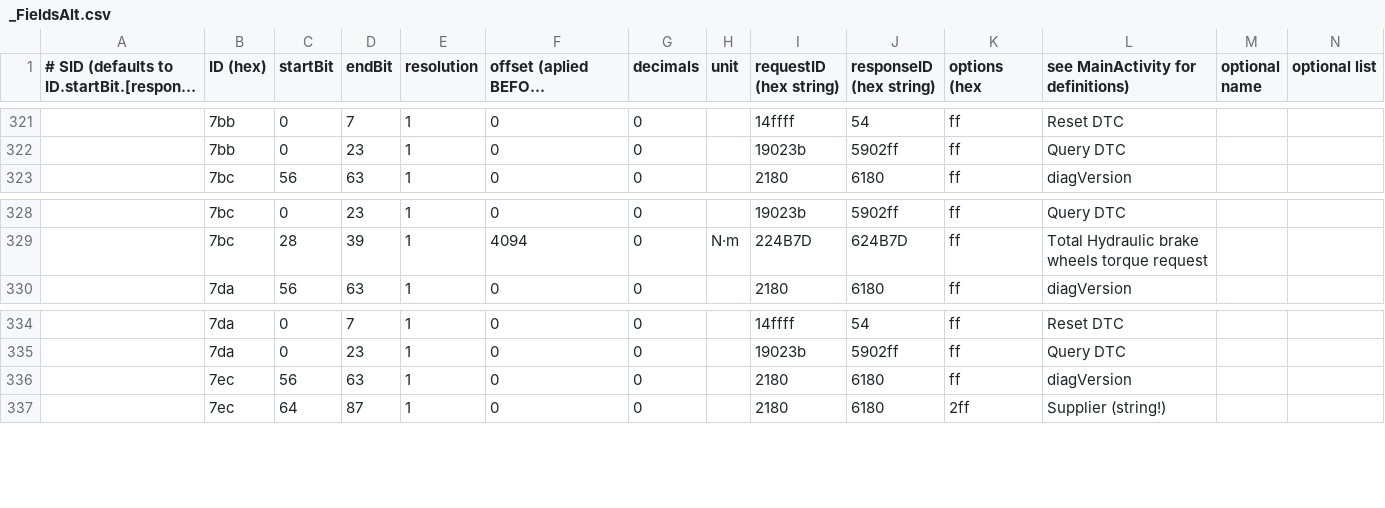
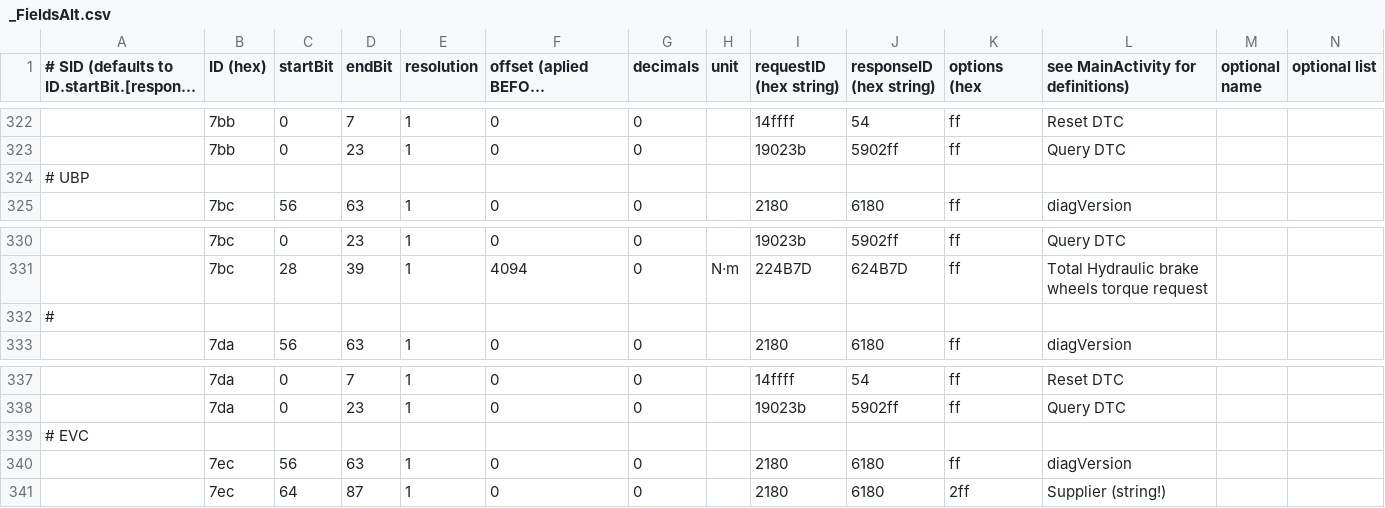
Before and after one commit to fesch/CanZE, a CSV file: app/src/main/assets/_FieldsAlt.csv, drawn as a sheet; only a part is shown, gaps mark what is left out; long unchanged cells end in …; the diff covers the shown part only.

```diff
--- a/app/src/main/assets/_FieldsAlt.csv
+++ b/app/src/main/assets/_FieldsAlt.csv
@@ -322,2 +323,3 @@
 ,7bb,0,23,1,0,0,,19023b,5902ff,ff,Query DTC
+# UBP
 ,7bc,56,63,1,0,0,,2180,6180,ff,diagVersion
@@ -329,2 +331,3 @@
 ,7bc,28,39,1,4094,0,N·m,224B7D,624B7D,ff,Total Hydraulic brake wheels torque request
+#
 ,7da,56,63,1,0,0,,2180,6180,ff,diagVersion
@@ -335,2 +338,3 @@
 ,7da,0,23,1,0,0,,19023b,5902ff,ff,Query DTC
+# EVC
 ,7ec,56,63,1,0,0,,2180,6180,ff,diagVersion
```
Also changed, not shown: 3 added rows, 2 removed rows and 1 edited cell elsewhere in this file, 4 other files.
